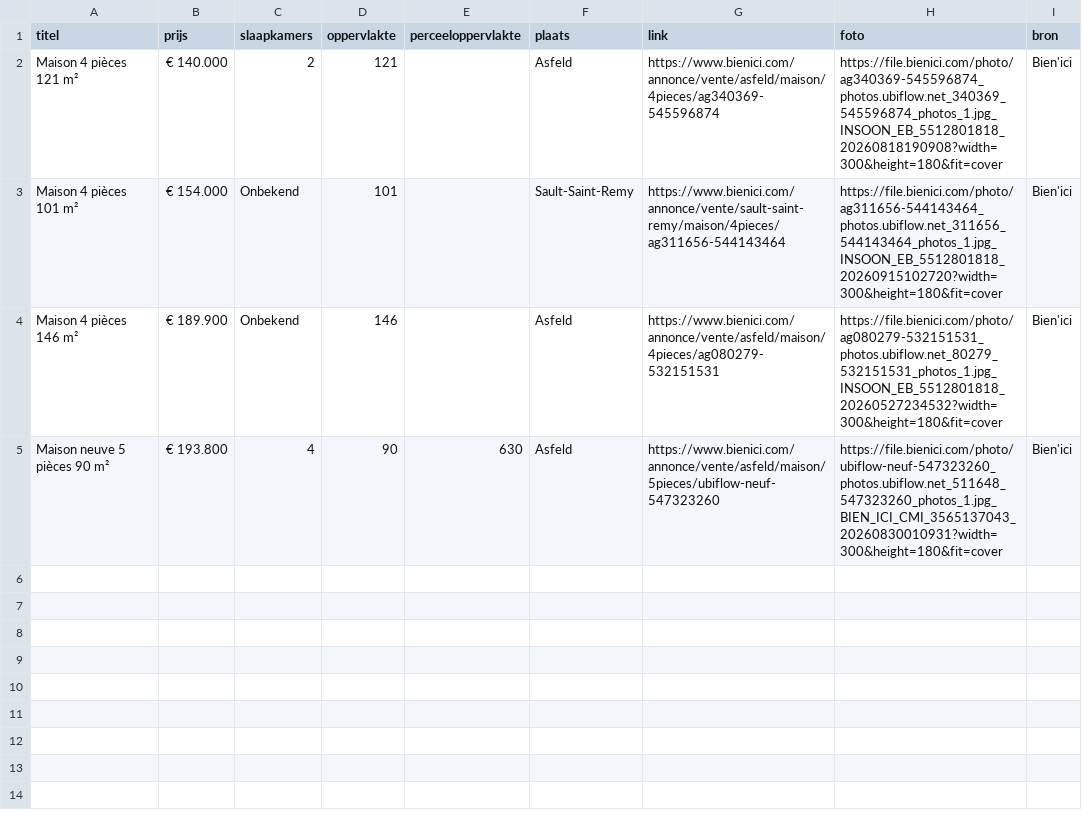
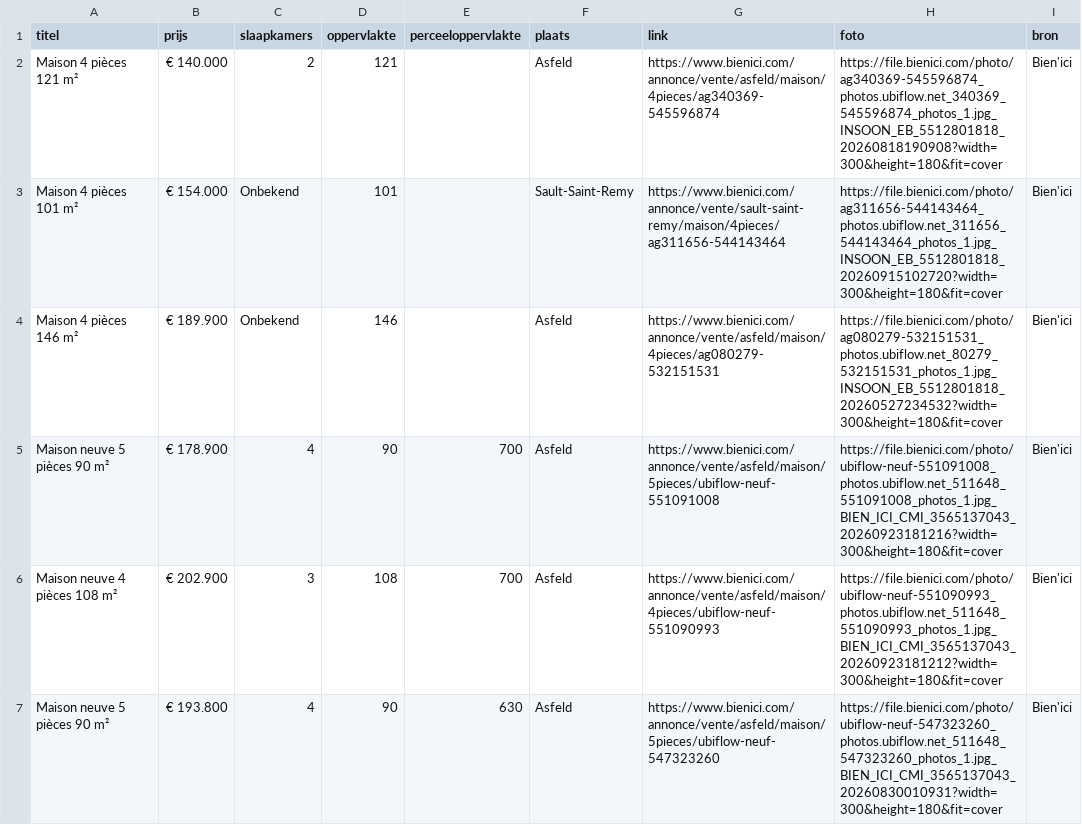
Before and after one commit to janvijverberg918/Huizenzoeker-Frankrijk, a CSV file: woningen_08190_bienici.csv, drawn as a sheet; the diff names each change by its address in the sheet, - before the commit and + after, or states it on an @@ line.

```diff
--- a/woningen_08190_bienici.csv
+++ b/woningen_08190_bienici.csv
+row 5: Maison neuve 5 pièces 90 m² | € 178.900 | 4 | 90 | 700 | Asfeld | https://www.bienici.com/annonce/vente/asfeld/maison/5pieces/ubiflow-neuf-551091008 | https://file.bienici.com/photo/ubiflow-neuf-551091008_photos.ubiflow.net_511648_551091008_photos_1.jpg_BIEN_ICI_CMI_3565137043_20260923181216?width=300&height=180&fit=cover | Bien'ici
+row 6: Maison neuve 4 pièces 108 m² | € 202.900 | 3 | 108 | 700 | Asfeld | https://www.bienici.com/annonce/vente/asfeld/maison/4pieces/ubiflow-neuf-551090993 | https://file.bienici.com/photo/ubiflow-neuf-551090993_photos.ubiflow.net_511648_551090993_photos_1.jpg_BIEN_ICI_CMI_3565137043_20260923181212?width=300&height=180&fit=cover | Bien'ici
```
Also changed, not shown: woningen_02170_bienici.csv, woningen_02360_bienici.csv, 10 other files.
